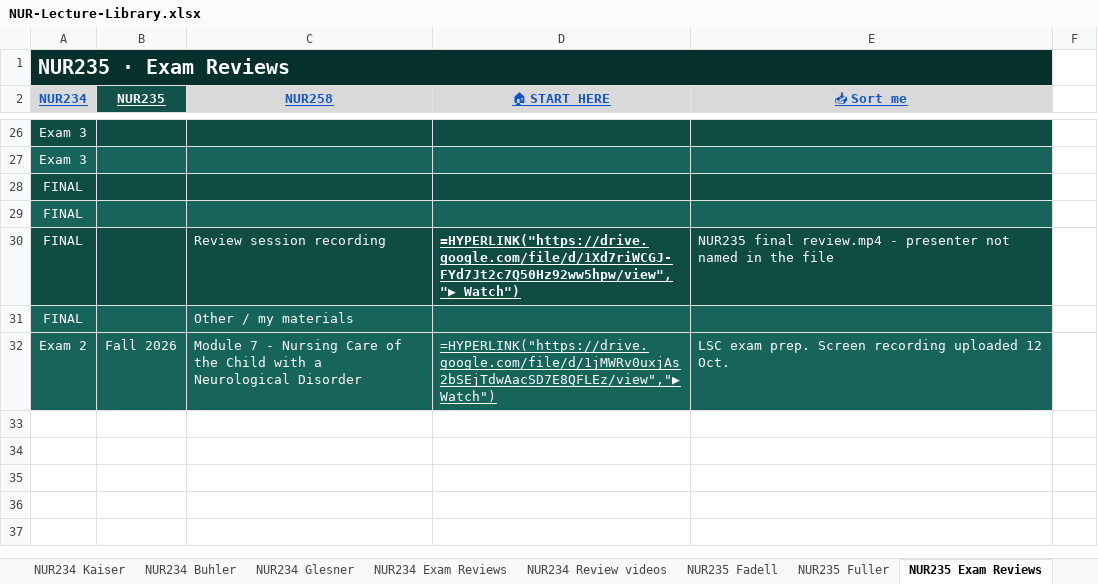
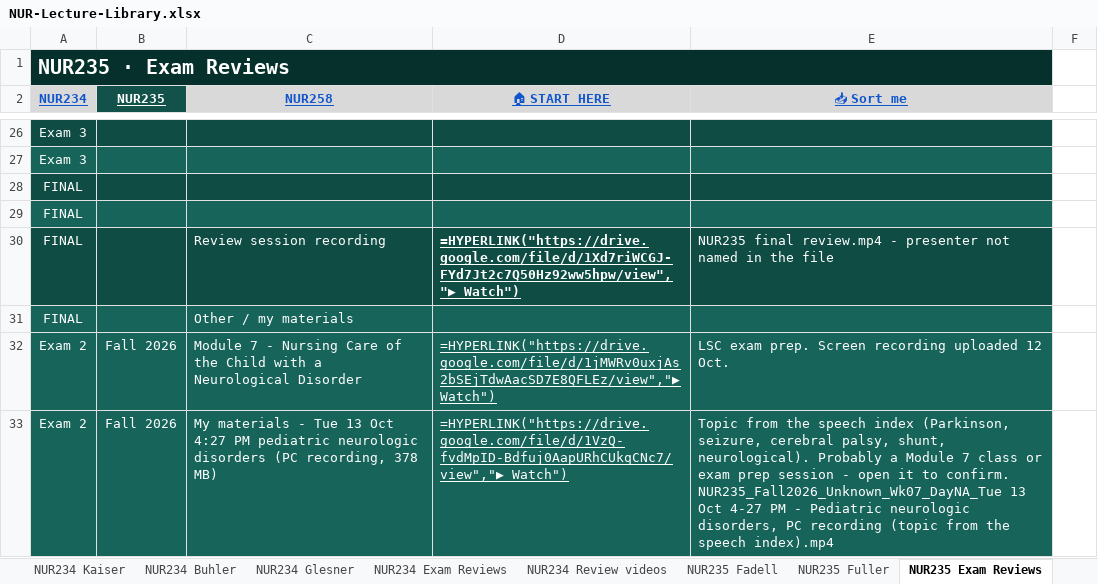
Before and after one commit to Arnold7777777/ABSN-Study-Hub, an Excel workbook: files/NUR-Lecture-Library.xlsx, sheet NUR235 Exam Reviews, drawn as a sheet; only a part is shown, gaps mark what is left out; values as stored, in another font and other column widths than the file's, no borders; formulas without a stored value are shown as written; the diff names each change by its address in the sheet, - before the commit and + after, or states it on an @@ line.

```diff
--- a/files/NUR-Lecture-Library.xlsx (sheet NUR235 Exam Reviews)
+++ b/files/NUR-Lecture-Library.xlsx (sheet NUR235 Exam Reviews)
+row 33: Exam 2 | Fall 2026 | My materials - Tue 13 Oct 4:27 PM pediatric neurologic disorders (PC recording, 378 MB) | =HYPERLINK("https://drive.google.com/file/d/1VzQ-fvdMpID-Bdfuj0AapURhCUkqCNc7/view","▶ Watch") | Topic from the speech index (Parkinson, seizure, cerebral palsy, shunt, neurological). Probably a Module 7 class or exam prep session - open it to confirm. NUR235_Fall2026_Unknown_Wk07_DayNA_Tue 13 Oct 4-27 PM - Pediatric neurologic disorders, PC recording (topic from the speech index).mp4
```
Also changed, not shown: sheet NUR234 Review videos, sheet NUR258 Review videos, hidden cells, 36 other files.
